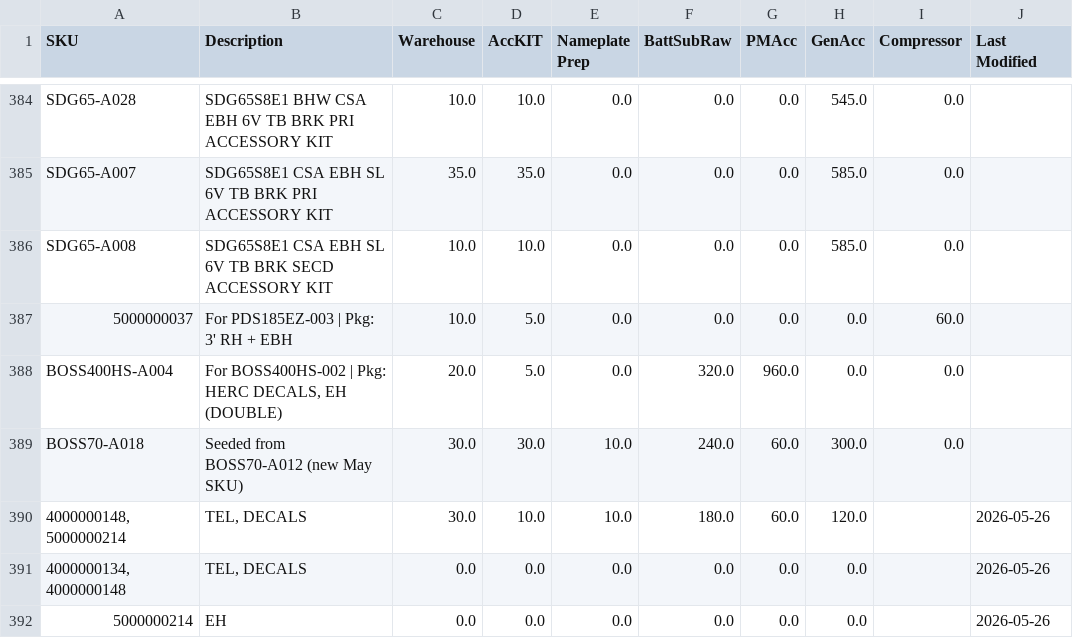
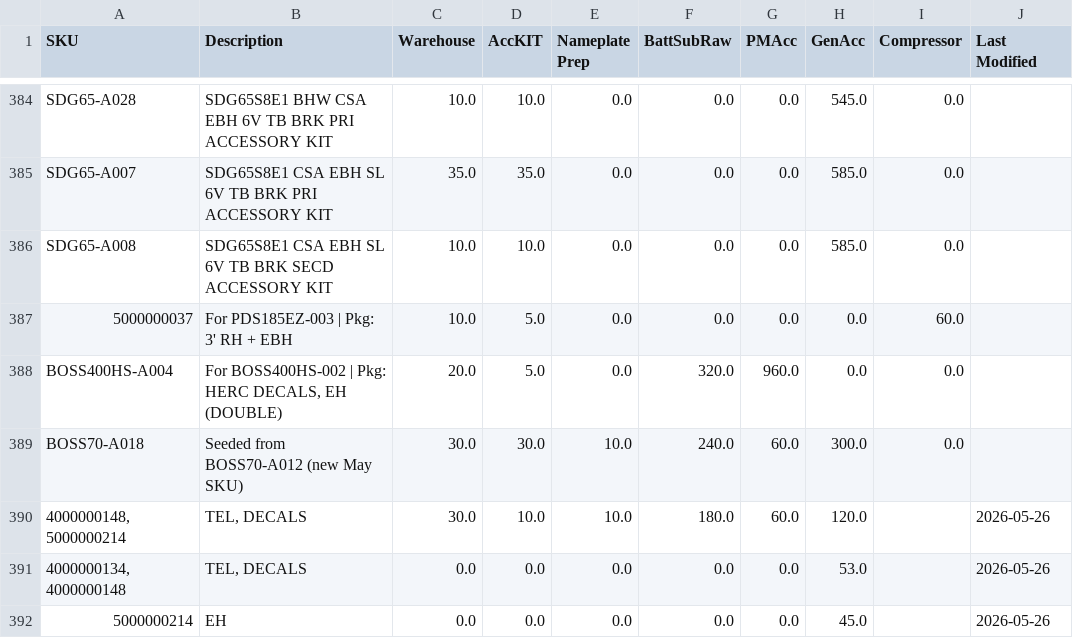
Before and after one commit to tritoan156/labor_model, a CSV file: data/acc_clean.csv, drawn as a sheet; only a part is shown, gaps mark what is left out.

Commit message:
Apply reconciliation: update 2 SKU(s), 2 cell(s)

```diff
--- a/data/acc_clean.csv
+++ b/data/acc_clean.csv
@@ -390,3 +390,3 @@ BOSS70-A018,Seeded from BOSS70-A012 (new May SKU),30.0,30.0,10.0,240.0,60.0,300.
 "4000000148, 5000000214","TEL, DECALS",30.0,10.0,10.0,180.0,60.0,120.0,,2026-05-26
-"4000000134, 4000000148","TEL, DECALS",0.0,0.0,0.0,0.0,0.0,0.0,,2026-05-26
-5000000214,EH,0.0,0.0,0.0,0.0,0.0,0.0,,2026-05-26
+"4000000134, 4000000148","TEL, DECALS",0.0,0.0,0.0,0.0,0.0,53.0,,2026-05-26
+5000000214,EH,0.0,0.0,0.0,0.0,0.0,45.0,,2026-05-26
```
